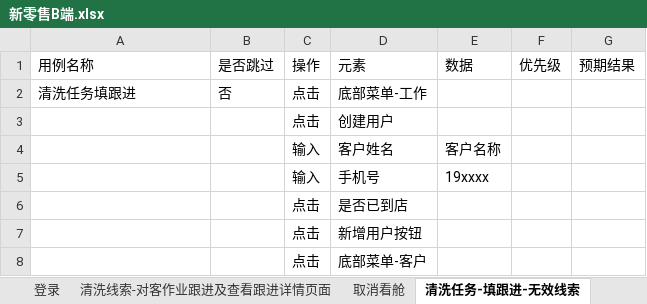
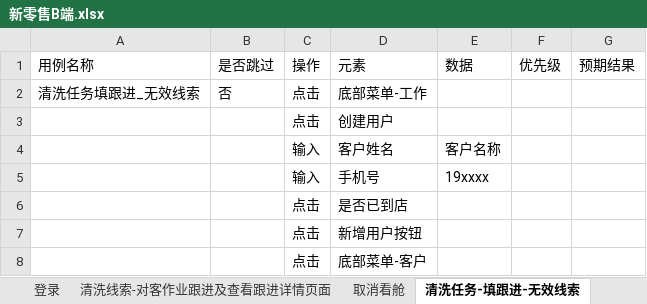
Before and after one commit to liyanqing90/playwright_UI_, an Excel workbook: files/excel/新零售B端.xlsx, sheet 清洗任务-填跟进-无效线索, drawn as a sheet; only a part is shown; values as stored, in another font and other column widths than the file's, no borders; the diff names each change by its address in the sheet, - before the commit and + after, or states it on an @@ line.

```diff
--- a/files/excel/新零售B端.xlsx (sheet 清洗任务-填跟进-无效线索)
+++ b/files/excel/新零售B端.xlsx (sheet 清洗任务-填跟进-无效线索)
-A2: 清洗任务填跟进
+A2: 清洗任务填跟进_无效线索
```
Also changed, not shown: sheet 管家回电任务填跟进-线索战败, sheet 待接待任务-看舱, sheet 生成当日个户用户订单，常规品牌发起确认函-待调试, 6 other files.
